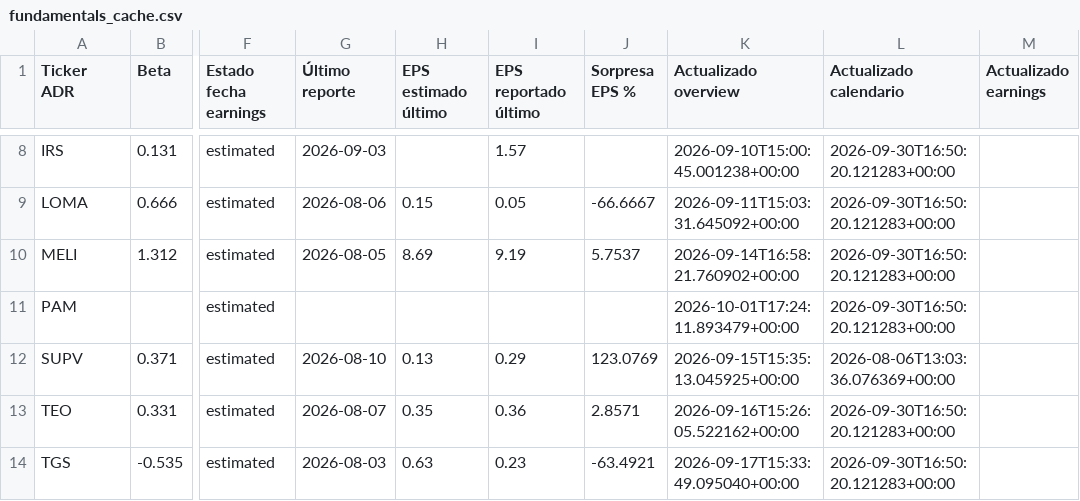
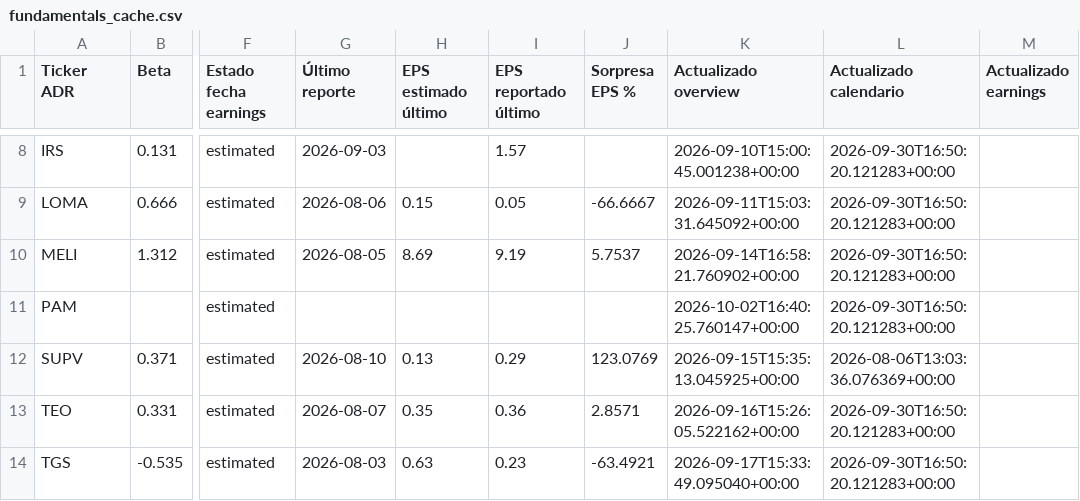
Before and after one commit to bautista-miguel/Tablero-ADR-Argentinos, a CSV file: fundamentals_cache.csv, drawn as a sheet; only a part is shown, gaps mark what is left out; the diff names each change by its address in the sheet, - before the commit and + after, or states it on an @@ line.

```diff
--- a/fundamentals_cache.csv
+++ b/fundamentals_cache.csv
-K11 (Actualizado overview): 2026-10-01T17:24:11.893479+00:00
+K11 (Actualizado overview): 2026-10-02T16:40:25.760147+00:00
```
Also changed, not shown: 1 other file.
